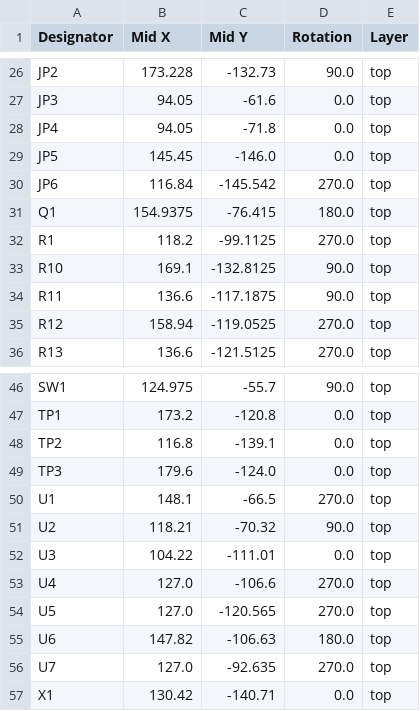
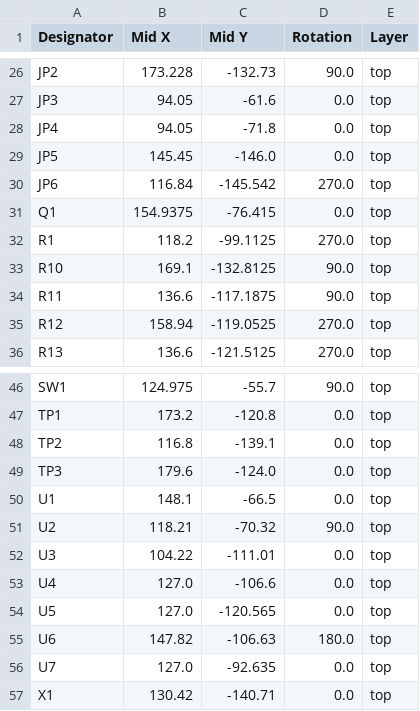
Before and after one commit to acwright/6502-VCS, a CSV file: Production/Main Board/Rev 1.1/positions.csv, drawn as a sheet; only a part is shown, gaps mark what is left out.

```diff
--- a/Production/Main Board/Rev 1.1/positions.csv
+++ b/Production/Main Board/Rev 1.1/positions.csv
@@ -30,3 +30,3 @@ JP5,145.45,-146.0,0.0,top
 JP6,116.84,-145.542,270.0,top
-Q1,154.9375,-76.415,180.0,top
+Q1,154.9375,-76.415,0.0,top
 R1,118.2,-99.1125,270.0,top
@@ -49,9 +49,9 @@ TP2,116.8,-139.1,0.0,top
 TP3,179.6,-124.0,0.0,top
-U1,148.1,-66.5,270.0,top
+U1,148.1,-66.5,0.0,top
 U2,118.21,-70.32,90.0,top
 U3,104.22,-111.01,0.0,top
-U4,127.0,-106.6,270.0,top
-U5,127.0,-120.565,270.0,top
+U4,127.0,-106.6,0.0,top
+U5,127.0,-120.565,0.0,top
 U6,147.82,-106.63,180.0,top
-U7,127.0,-92.635,270.0,top
+U7,127.0,-92.635,0.0,top
 X1,130.42,-140.71,0.0,top
```
Also changed, not shown: Production/Main Board/Rev 1.1/bom.csv, 7 other files.
